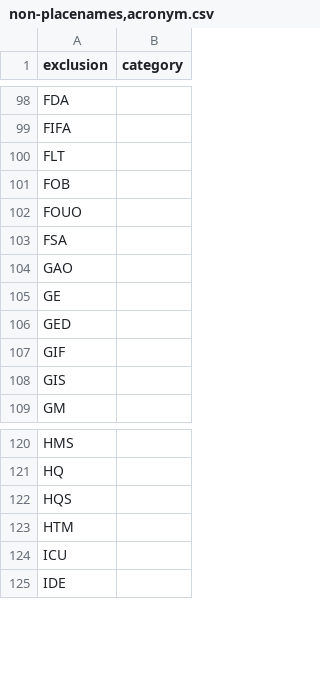
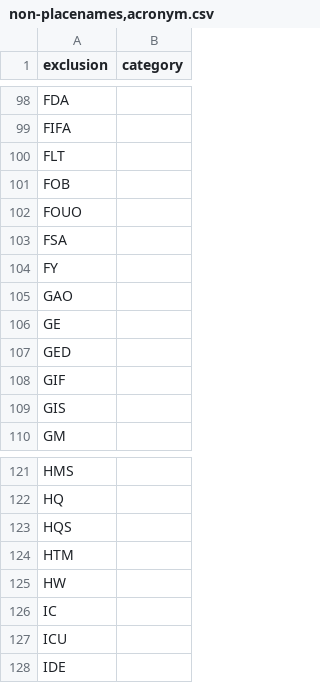
Before and after one commit to OpenSextant/Xponents, a CSV file: solr/etc/gazetteer/filters/non-placenames,acronym.csv, drawn as a sheet; only a part is shown, gaps mark what is left out.

```diff
--- a/solr/etc/gazetteer/filters/non-placenames,acronym.csv
+++ b/solr/etc/gazetteer/filters/non-placenames,acronym.csv
@@ -103,2 +103,3 @@ FOUO,
 FSA,
+FY,
 GAO,
@@ -123,2 +124,4 @@ HQS,
 HTM,
+HW,
+IC,
 ICU,
```
Also changed, not shown: solr/etc/gazetteer/additions/adhoc-placenames.csv, solr/etc/gazetteer/filters/non-placenames,admin-codes.csv, 4 other files.
